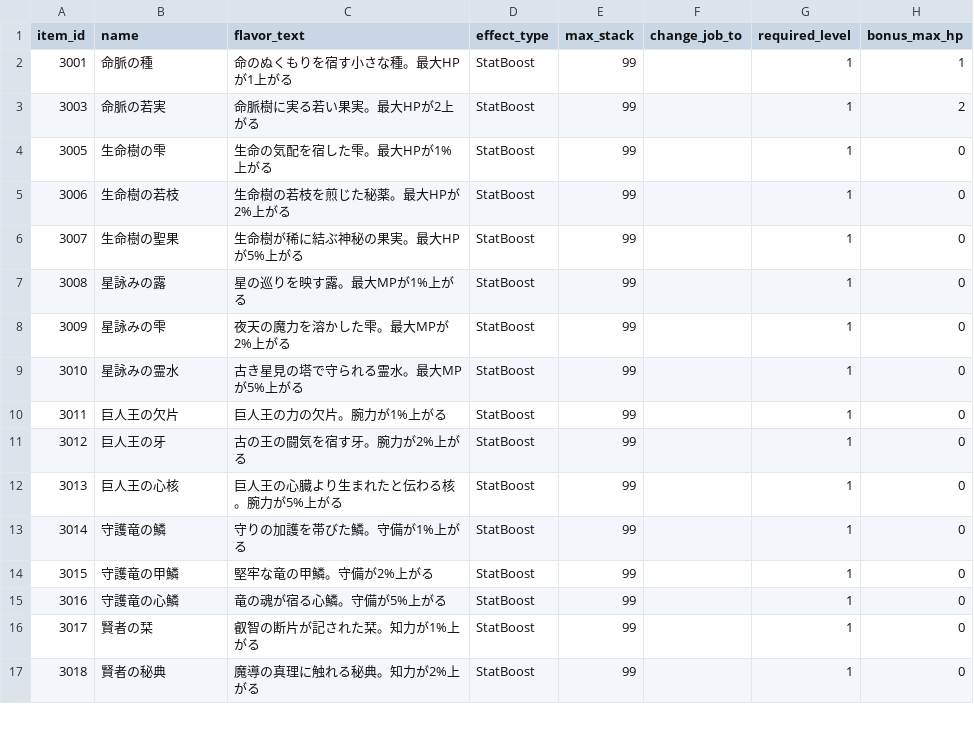
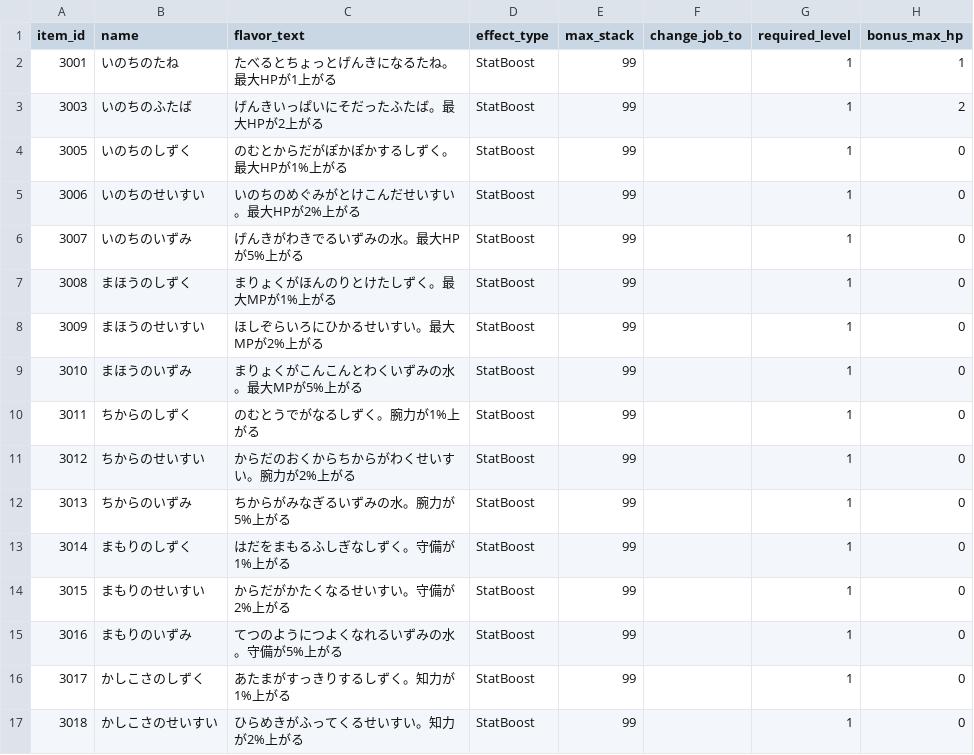
Before and after one commit to ayumu203/nisekue, a CSV file: server/resources/player/item_master.csv, drawn as a sheet; only a part is shown; the diff covers the shown part only; the diff names each change by its address in the sheet, - before the commit and + after, or states it on an @@ line.

```diff
--- a/server/resources/player/item_master.csv
+++ b/server/resources/player/item_master.csv
-B2 (name): 命脈の種
+B2 (name): いのちのたね
-C2 (flavor_text): 命のぬくもりを宿す小さな種。最大HPが1上がる
+C2 (flavor_text): たべるとちょっとげんきになるたね。最大HPが1上がる
-B3 (name): 命脈の若実
+B3 (name): いのちのふたば
-C3 (flavor_text): 命脈樹に実る若い果実。最大HPが2上がる
+C3 (flavor_text): げんきいっぱいにそだったふたば。最大HPが2上がる
-B4 (name): 生命樹の雫
+B4 (name): いのちのしずく
-C4 (flavor_text): 生命の気配を宿した雫。最大HPが1%上がる
+C4 (flavor_text): のむとからだがぽかぽかするしずく。最大HPが1%上がる
-B5 (name): 生命樹の若枝
+B5 (name): いのちのせいすい
-C5 (flavor_text): 生命樹の若枝を煎じた秘薬。最大HPが2%上がる
+C5 (flavor_text): いのちのめぐみがとけこんだせいすい。最大HPが2%上がる
-B6 (name): 生命樹の聖果
+B6 (name): いのちのいずみ
-C6 (flavor_text): 生命樹が稀に結ぶ神秘の果実。最大HPが5%上がる
+C6 (flavor_text): げんきがわきでるいずみの水。最大HPが5%上がる
-B7 (name): 星詠みの露
+B7 (name): まほうのしずく
-C7 (flavor_text): 星の巡りを映す露。最大MPが1%上がる
+C7 (flavor_text): まりょくがほんのりとけたしずく。最大MPが1%上がる
-B8 (name): 星詠みの雫
+B8 (name): まほうのせいすい
-C8 (flavor_text): 夜天の魔力を溶かした雫。最大MPが2%上がる
+C8 (flavor_text): ほしぞらいろにひかるせいすい。最大MPが2%上がる
-B9 (name): 星詠みの霊水
+B9 (name): まほうのいずみ
-C9 (flavor_text): 古き星見の塔で守られる霊水。最大MPが5%上がる
+C9 (flavor_text): まりょくがこんこんとわくいずみの水。最大MPが5%上がる
-B10 (name): 巨人王の欠片
+B10 (name): ちからのしずく
-C10 (flavor_text): 巨人王の力の欠片。腕力が1%上がる
+C10 (flavor_text): のむとうでがなるしずく。腕力が1%上がる
-B11 (name): 巨人王の牙
+B11 (name): ちからのせいすい
-C11 (flavor_text): 古の王の闘気を宿す牙。腕力が2%上がる
+C11 (flavor_text): からだのおくからちからがわくせいすい。腕力が2%上がる
-B12 (name): 巨人王の心核
+B12 (name): ちからのいずみ
-C12 (flavor_text): 巨人王の心臓より生まれたと伝わる核。腕力が5%上がる
+C12 (flavor_text): ちからがみなぎるいずみの水。腕力が5%上がる
-B13 (name): 守護竜の鱗
+B13 (name): まもりのしずく
-C13 (flavor_text): 守りの加護を帯びた鱗。守備が1%上がる
+C13 (flavor_text): はだをまもるふしぎなしずく。守備が1%上がる
-B14 (name): 守護竜の甲鱗
+B14 (name): まもりのせいすい
-C14 (flavor_text): 堅牢な竜の甲鱗。守備が2%上がる
+C14 (flavor_text): からだがかたくなるせいすい。守備が2%上がる
-B15 (name): 守護竜の心鱗
+B15 (name): まもりのいずみ
-C15 (flavor_text): 竜の魂が宿る心鱗。守備が5%上がる
+C15 (flavor_text): てつのようにつよくなれるいずみの水。守備が5%上がる
-B16 (name): 賢者の栞
+B16 (name): かしこさのしずく
-C16 (flavor_text): 叡智の断片が記された栞。知力が1%上がる
+C16 (flavor_text): あたまがすっきりするしずく。知力が1%上がる
-B17 (name): 賢者の秘典
+B17 (name): かしこさのせいすい
-C17 (flavor_text): 魔導の真理に触れる秘典。知力が2%上がる
+C17 (flavor_text): ひらめきがふってくるせいすい。知力が2%上がる
```
Also changed, not shown: 96 edited cells elsewhere in this file, server/resources/player/equipment_master.csv, server/resources/quest/enemies.csv, 24 other files.
